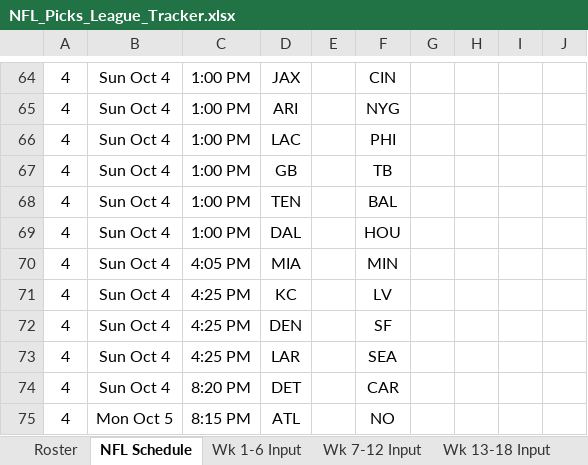
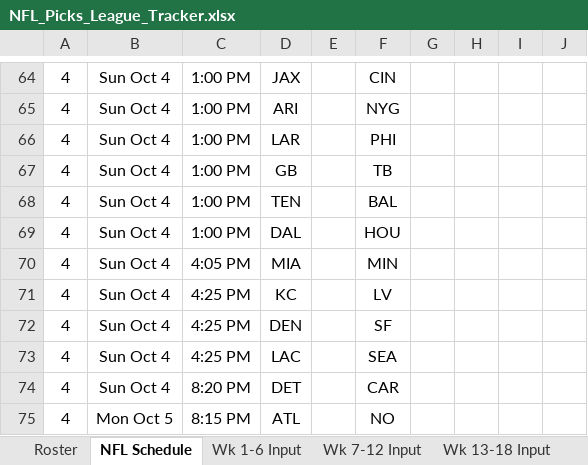
Before and after one commit to eloeser-1147/NFL-Picks-League, an Excel workbook: NFL_Picks_League_Tracker.xlsx, sheet NFL Schedule, drawn as a sheet; only a part is shown, gaps mark what is left out; values as stored, in another font and other column widths than the file's, no borders; the diff names each change by its address in the sheet, - before the commit and + after, or states it on an @@ line.

```diff
--- a/NFL_Picks_League_Tracker.xlsx (sheet NFL Schedule)
+++ b/NFL_Picks_League_Tracker.xlsx (sheet NFL Schedule)
-D66: LAC
+D66: LAR
-D73: LAR
+D73: LAC
```
Also changed, not shown: 1 other file.
